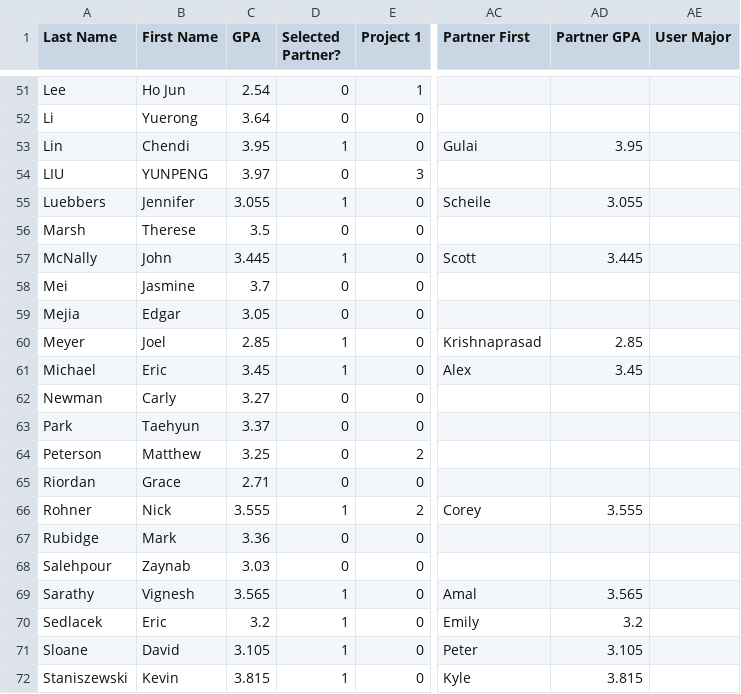
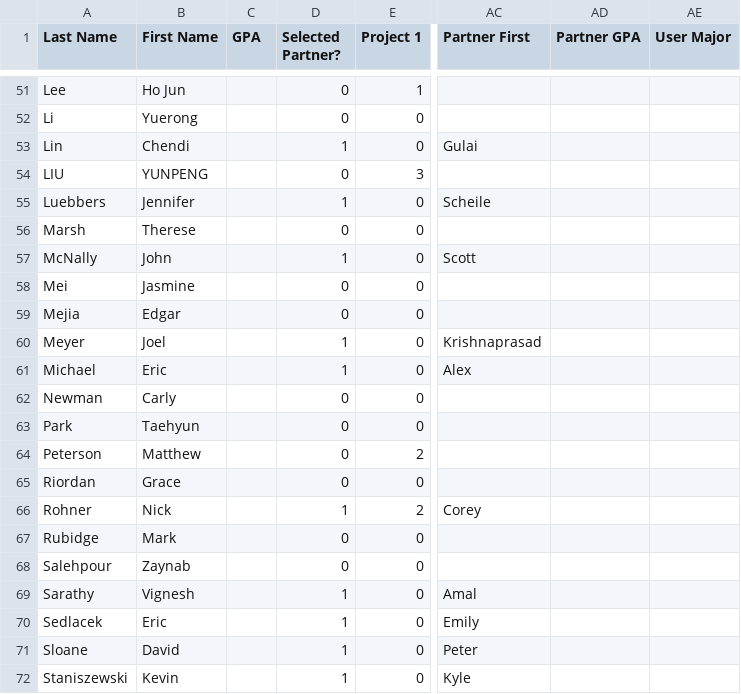
Before and after one commit to sizhit2/group_formation, a CSV file: data/Run10_noGPAweight/StudentPreferenceSpring2018.csv, drawn as a sheet; only a part is shown, gaps mark what is left out; the diff covers the shown part only; the diff names each change by its address in the sheet, - before the commit and + after, or states it on an @@ line.

```diff
--- a/data/Run10_noGPAweight/StudentPreferenceSpring2018.csv
+++ b/data/Run10_noGPAweight/StudentPreferenceSpring2018.csv
-C51 (GPA): 2.54
+C51 (GPA): (empty)
-C52 (GPA): 3.64
+C52 (GPA): (empty)
-C53 (GPA): 3.95
+C53 (GPA): (empty)
-AD53 (Partner GPA): 3.95
+AD53 (Partner GPA): (empty)
-C54 (GPA): 3.97
+C54 (GPA): (empty)
-C55 (GPA): 3.055
+C55 (GPA): (empty)
-AD55 (Partner GPA): 3.055
+AD55 (Partner GPA): (empty)
-C56 (GPA): 3.5
+C56 (GPA): (empty)
-C57 (GPA): 3.445
+C57 (GPA): (empty)
-AD57 (Partner GPA): 3.445
+AD57 (Partner GPA): (empty)
-C58 (GPA): 3.7
+C58 (GPA): (empty)
-C59 (GPA): 3.05
+C59 (GPA): (empty)
-C60 (GPA): 2.85
+C60 (GPA): (empty)
-AD60 (Partner GPA): 2.85
+AD60 (Partner GPA): (empty)
-C61 (GPA): 3.45
+C61 (GPA): (empty)
-AD61 (Partner GPA): 3.45
+AD61 (Partner GPA): (empty)
-C62 (GPA): 3.27
+C62 (GPA): (empty)
-C63 (GPA): 3.37
+C63 (GPA): (empty)
-C64 (GPA): 3.25
+C64 (GPA): (empty)
-C65 (GPA): 2.71
+C65 (GPA): (empty)
-C66 (GPA): 3.555
+C66 (GPA): (empty)
-AD66 (Partner GPA): 3.555
+AD66 (Partner GPA): (empty)
-C67 (GPA): 3.36
+C67 (GPA): (empty)
-C68 (GPA): 3.03
+C68 (GPA): (empty)
-C69 (GPA): 3.565
+C69 (GPA): (empty)
-AD69 (Partner GPA): 3.565
+AD69 (Partner GPA): (empty)
-C70 (GPA): 3.2
+C70 (GPA): (empty)
-AD70 (Partner GPA): 3.2
+AD70 (Partner GPA): (empty)
-C71 (GPA): 3.105
+C71 (GPA): (empty)
-AD71 (Partner GPA): 3.105
+AD71 (Partner GPA): (empty)
-C72 (GPA): 3.815
+C72 (GPA): (empty)
-AD72 (Partner GPA): 3.815
+AD72 (Partner GPA): (empty)
```
Also changed, not shown: 78 edited cells elsewhere in this file, data/Run10_noGPAweight/FinalTeams_run10.csv, data/Run10_noGPAweight/Results.csv, 11 other files.
